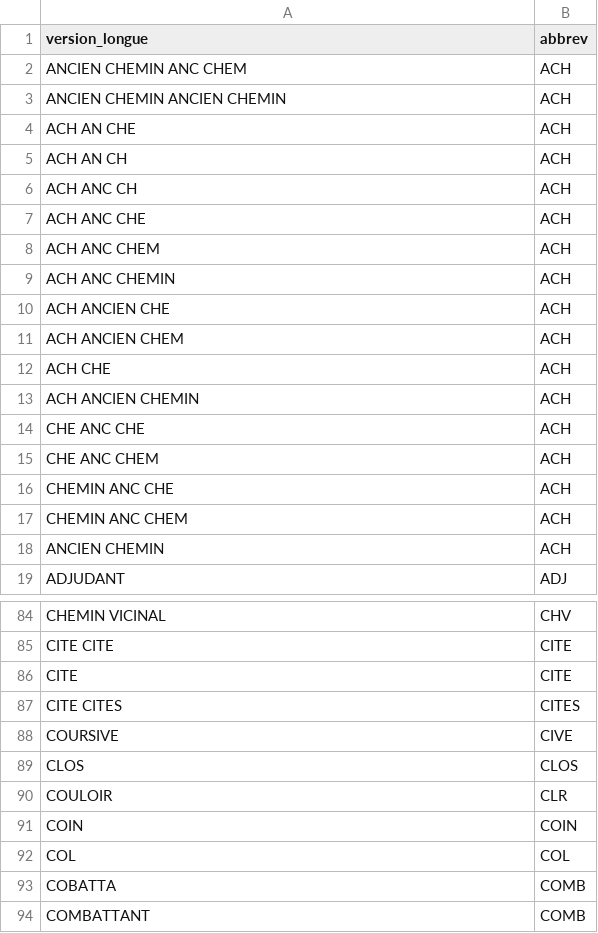
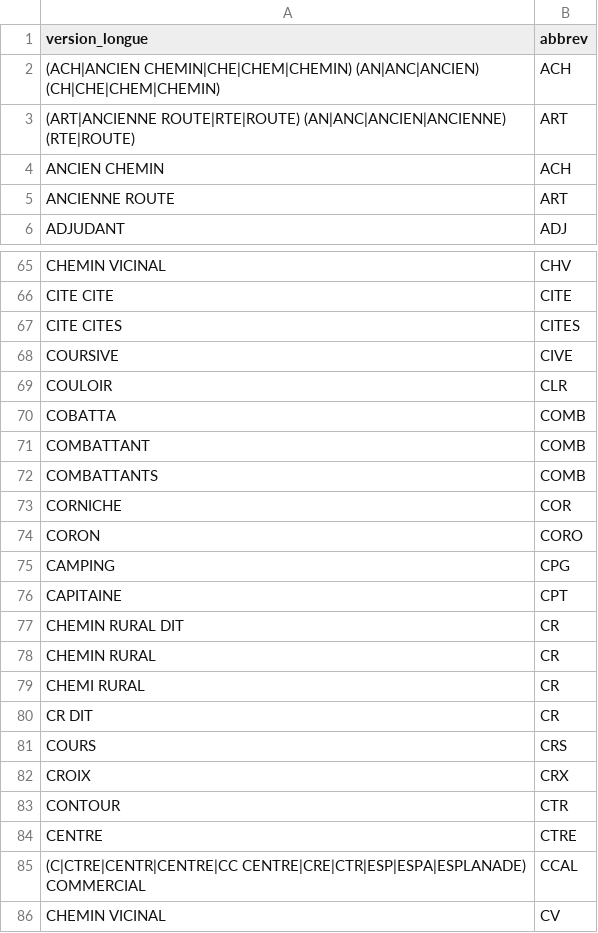
Before and after one commit to etalab/ban-data, a CSV file: data/abbreviations.csv, drawn as a sheet; only a part is shown, gaps mark what is left out; the shorter side is filled out with more unchanged rows; the diff covers the shown part only.

```diff
--- a/data/abbreviations.csv
+++ b/data/abbreviations.csv
@@ -1,19 +1,6 @@
 version_longue,abbrev
-ANCIEN CHEMIN ANC CHEM,ACH
-ANCIEN CHEMIN ANCIEN CHEMIN,ACH
-ACH AN CHE,ACH
-ACH AN CH,ACH
-ACH ANC CH,ACH
-ACH ANC CHE,ACH
-ACH ANC CHEM,ACH
-ACH ANC CHEMIN,ACH
-ACH ANCIEN CHE,ACH
-ACH ANCIEN CHEM,ACH
-ACH CHE,ACH
-ACH ANCIEN CHEMIN,ACH
-CHE ANC CHE,ACH
-CHE ANC CHEM,ACH
-CHEMIN ANC CHE,ACH
-CHEMIN ANC CHEM,ACH
+(ACH|ANCIEN CHEMIN|CHE|CHEM|CHEMIN) (AN|ANC|ANCIEN) (CH|CHE|CHEM|CHEMIN),ACH
+(ART|ANCIENNE ROUTE|RTE|ROUTE) (AN|ANC|ANCIEN|ANCIENNE) (RTE|ROUTE),ART
 ANCIEN CHEMIN,ACH
+ANCIENNE ROUTE,ART
 ADJUDANT,ADJ
@@ -85,9 +66,5 @@ CHEMIN VICINAL,CHV
 CITE CITE,CITE
-CITE,CITE
 CITE CITES,CITES
 COURSIVE,CIVE
-CLOS,CLOS
 COULOIR,CLR
-COIN,COIN
-COL,COL
 COBATTA,COMB
```
Also changed, not shown: 8 added rows, 21 removed rows and 1 edited cell elsewhere in this file.
